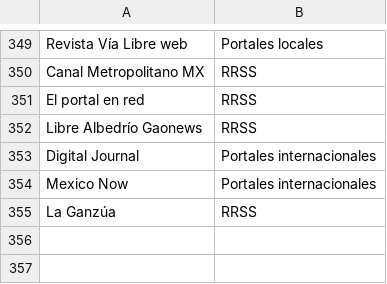
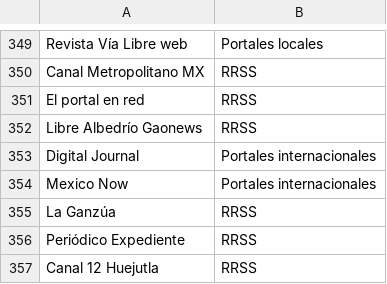
Before and after one commit to thelonious9/Enlaces, a CSV file: Medio.csv, drawn as a sheet; only a part is shown, gaps mark what is left out.

```diff
--- a/Medio.csv
+++ b/Medio.csv
@@ -355 +355,3 @@ Mexico Now,Portales internacionales
 La Ganzúa,RRSS
+Periódico Expediente,RRSS
+Canal 12 Huejutla,RRSS
```
Also changed, not shown: Firma.csv.
